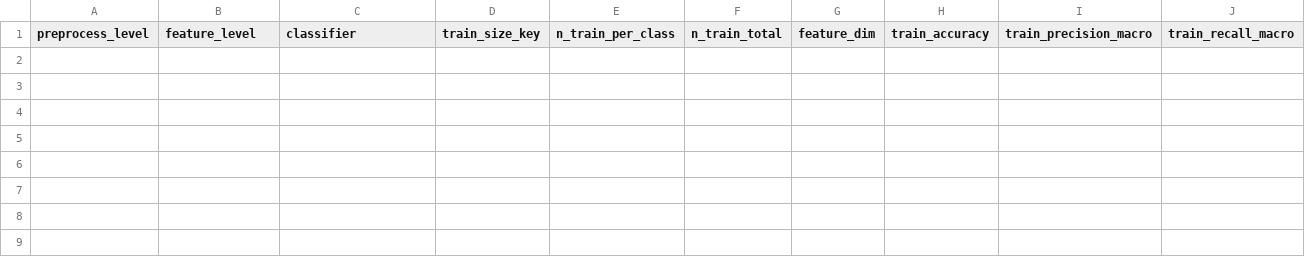
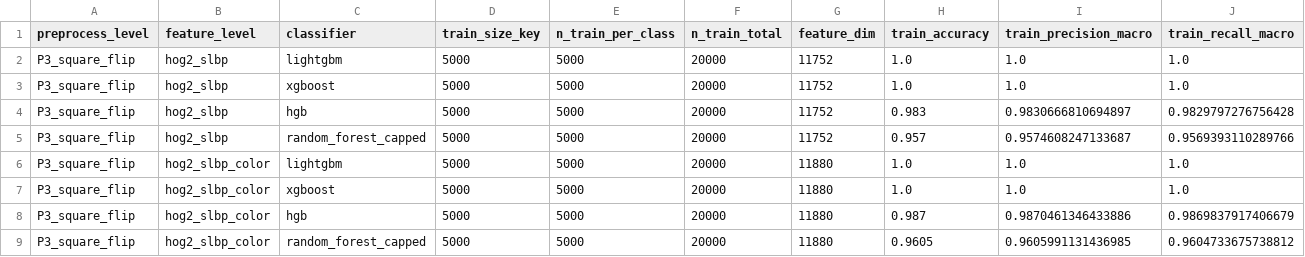
Before and after one commit to aakash-pat04/Cats_and_Dogs, a CSV file: results/chunks/P3_square_flip__hog2_slbp+hog2_slbp_color__lightgbm+xgboost+hgb+random_forest_capped__5000.csv, drawn as a sheet; only a part is shown; rows hold the shown columns only; the diff names each change by its address in the sheet, - before the commit and + after, or states it on an @@ line.

Commit message:
Add sweep results from Aakashs-MacBook-Pro.local [TRAIN_SIZES=5000 --preprocess-level P3_square_flip --feature-level hog2_slbp,hog2_slbp_color --classifiers lightgbm,xgboost,hgb,random_forest_capped --n-jobs 1 --train-acc-sample 2000]

```diff
--- a/results/chunks/P3_square_flip__hog2_slbp+hog2_slbp_color__lightgbm+xgboost+hgb+random_forest_capped__5000.csv
+++ b/results/chunks/P3_square_flip__hog2_slbp+hog2_slbp_color__lightgbm+xgboost+hgb+random_forest_capped__5000.csv
+row 2: P3_square_flip | hog2_slbp | lightgbm | 5000 | 5000 | 20000 | 11752 | 1.0 | 1.0 | 1.0
+row 3: P3_square_flip | hog2_slbp | xgboost | 5000 | 5000 | 20000 | 11752 | 1.0 | 1.0 | 1.0
+row 4: P3_square_flip | hog2_slbp | hgb | 5000 | 5000 | 20000 | 11752 | 0.983 | 0.9830666810694897 | 0.9829797276756428
+row 5: P3_square_flip | hog2_slbp | random_forest_capped | 5000 | 5000 | 20000 | 11752 | 0.957 | 0.9574608247133687 | 0.9569393110289766
+row 6: P3_square_flip | hog2_slbp_color | lightgbm | 5000 | 5000 | 20000 | 11880 | 1.0 | 1.0 | 1.0
+row 7: P3_square_flip | hog2_slbp_color | xgboost | 5000 | 5000 | 20000 | 11880 | 1.0 | 1.0 | 1.0
+row 8: P3_square_flip | hog2_slbp_color | hgb | 5000 | 5000 | 20000 | 11880 | 0.987 | 0.9870461346433886 | 0.9869837917406679
+row 9: P3_square_flip | hog2_slbp_color | random_forest_capped | 5000 | 5000 | 20000 | 11880 | 0.9605 | 0.9605991131436985 | 0.9604733675738812
```
Also changed, not shown: 8 other files.
